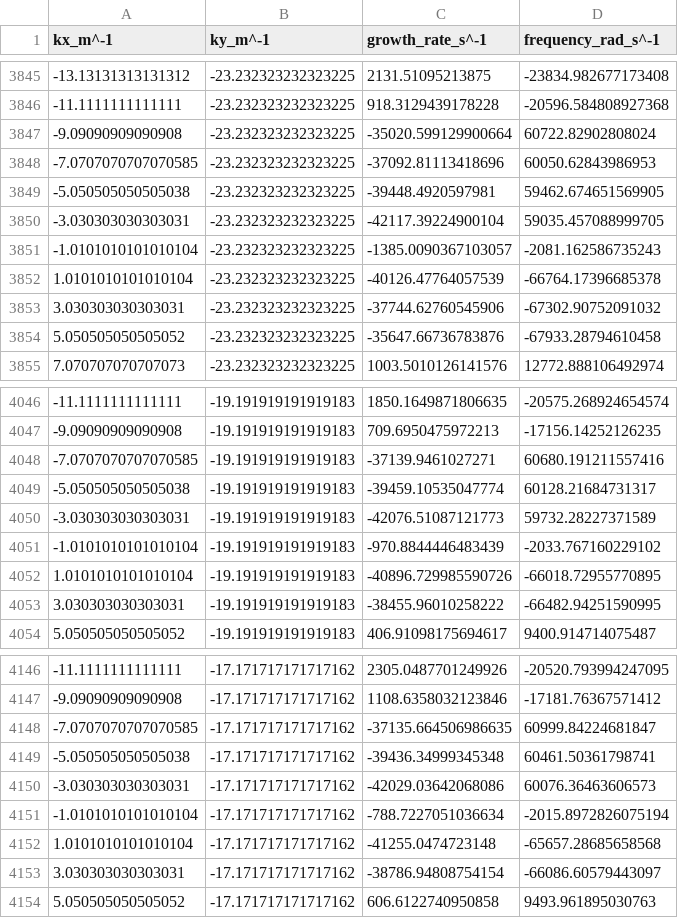
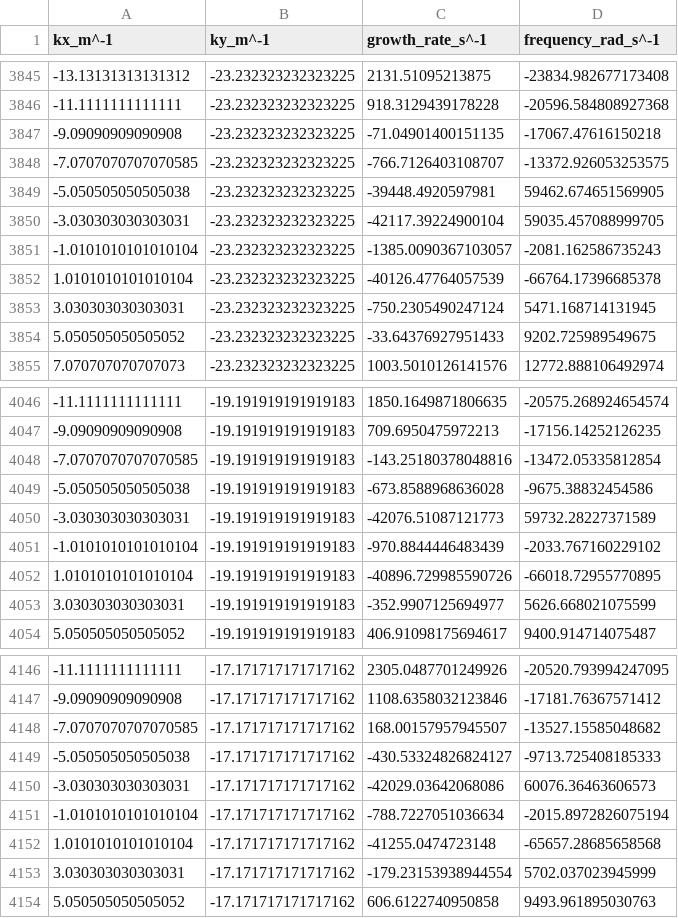
Before and after one commit to freastrid-a11y/TFBI-dispersion-relation, a CSV file: data/104_reduced.csv, drawn as a sheet; only a part is shown, gaps mark what is left out; the diff covers the shown part only.

```diff
--- a/data/104_reduced.csv
+++ b/data/104_reduced.csv
@@ -3846,4 +3846,4 @@ kx_m^-1,ky_m^-1,growth_rate_s^-1,frequency_rad_s^-1
 -11.1111111111111,-23.232323232323225,918.3129439178228,-20596.584808927368
--9.09090909090908,-23.232323232323225,-35020.599129900664,60722.82902808024
--7.0707070707070585,-23.232323232323225,-37092.81113418696,60050.62843986953
+-9.09090909090908,-23.232323232323225,-71.04901400151135,-17067.47616150218
+-7.0707070707070585,-23.232323232323225,-766.7126403108707,-13372.926053253575
 -5.050505050505038,-23.232323232323225,-39448.4920597981,59462.674651569905
@@ -3852,4 +3852,4 @@ kx_m^-1,ky_m^-1,growth_rate_s^-1,frequency_rad_s^-1
 1.0101010101010104,-23.232323232323225,-40126.47764057539,-66764.17396685378
-3.030303030303031,-23.232323232323225,-37744.62760545906,-67302.90752091032
-5.050505050505052,-23.232323232323225,-35647.66736783876,-67933.28794610458
+3.030303030303031,-23.232323232323225,-750.2305490247124,5471.168714131945
+5.050505050505052,-23.232323232323225,-33.64376927951433,9202.725989549675
 7.070707070707073,-23.232323232323225,1003.5010126141576,12772.888106492974
@@ -4047,4 +4047,4 @@ kx_m^-1,ky_m^-1,growth_rate_s^-1,frequency_rad_s^-1
 -9.09090909090908,-19.191919191919183,709.6950475972213,-17156.14252126235
--7.0707070707070585,-19.191919191919183,-37139.9461027271,60680.191211557416
--5.050505050505038,-19.191919191919183,-39459.10535047774,60128.21684731317
+-7.0707070707070585,-19.191919191919183,-143.25180378048816,-13472.05335812854
+-5.050505050505038,-19.191919191919183,-673.8588968636028,-9675.38832454586
 -3.030303030303031,-19.191919191919183,-42076.51087121773,59732.28227371589
@@ -4052,3 +4052,3 @@ kx_m^-1,ky_m^-1,growth_rate_s^-1,frequency_rad_s^-1
 1.0101010101010104,-19.191919191919183,-40896.729985590726,-66018.72955770895
-3.030303030303031,-19.191919191919183,-38455.96010258222,-66482.94251590995
+3.030303030303031,-19.191919191919183,-352.9907125694977,5626.668021075599
 5.050505050505052,-19.191919191919183,406.91098175694617,9400.914714075487
@@ -4147,4 +4147,4 @@ kx_m^-1,ky_m^-1,growth_rate_s^-1,frequency_rad_s^-1
 -9.09090909090908,-17.171717171717162,1108.6358032123846,-17181.76367571412
--7.0707070707070585,-17.171717171717162,-37135.664506986635,60999.84224681847
--5.050505050505038,-17.171717171717162,-39436.34999345348,60461.50361798741
+-7.0707070707070585,-17.171717171717162,168.00157957945507,-13527.15585048682
+-5.050505050505038,-17.171717171717162,-430.53324826824127,-9713.725408185333
 -3.030303030303031,-17.171717171717162,-42029.03642068086,60076.36463606573
@@ -4152,3 +4152,3 @@ kx_m^-1,ky_m^-1,growth_rate_s^-1,frequency_rad_s^-1
 1.0101010101010104,-17.171717171717162,-41255.0474723148,-65657.28685658568
-3.030303030303031,-17.171717171717162,-38786.94808754154,-66086.60579443097
+3.030303030303031,-17.171717171717162,-179.23153938944554,5702.037023945999
 5.050505050505052,-17.171717171717162,606.6122740950858,9493.961895030763
```
Also changed, not shown: 98 edited cells elsewhere in this file, data/104_doubleE_ai0zero.csv, data/104_reduced_doubleE.csv, 53 other files.
